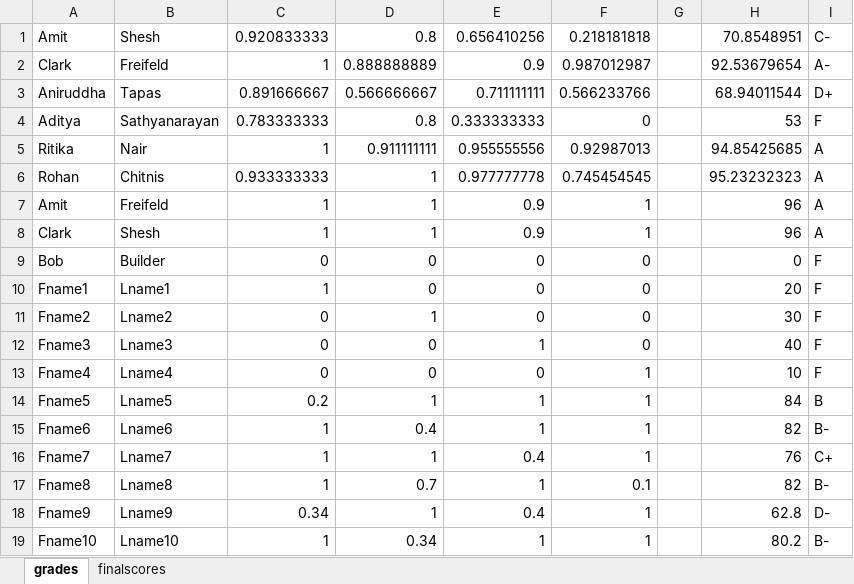
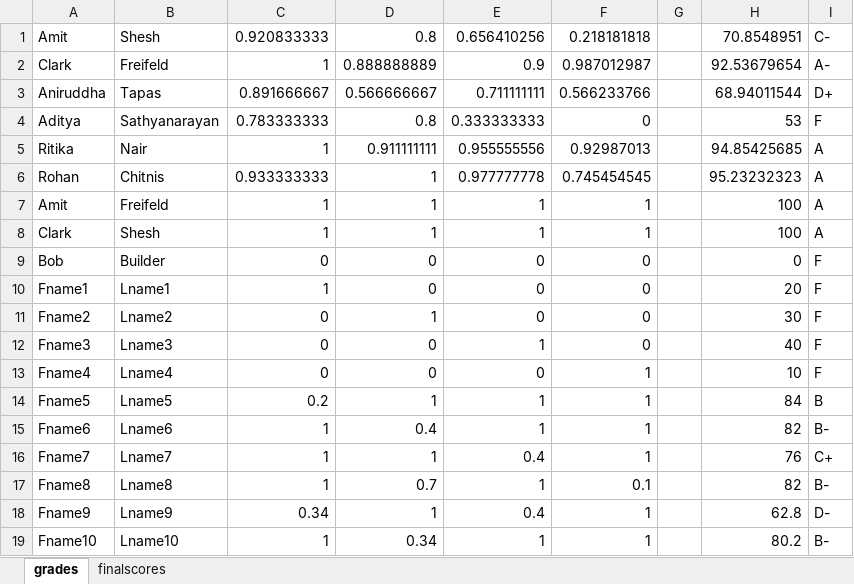
Before and after one commit to sumeetgajjar/CS5010-PDP, an Excel workbook: Labs/PDP-Lab3/examples.xlsx, sheet grades, drawn as a sheet; values as stored, in another font and other column widths than the file's, no borders; the diff names each change by its address in the sheet, - before the commit and + after, or states it on an @@ line.

```diff
--- a/Labs/PDP-Lab3/examples.xlsx (sheet grades)
+++ b/Labs/PDP-Lab3/examples.xlsx (sheet grades)
-E7:E8: 0.9
+E7:E8: 1
-H7:H8: 96
+H7:H8: 100
```
Also changed, not shown: 2 other files.
